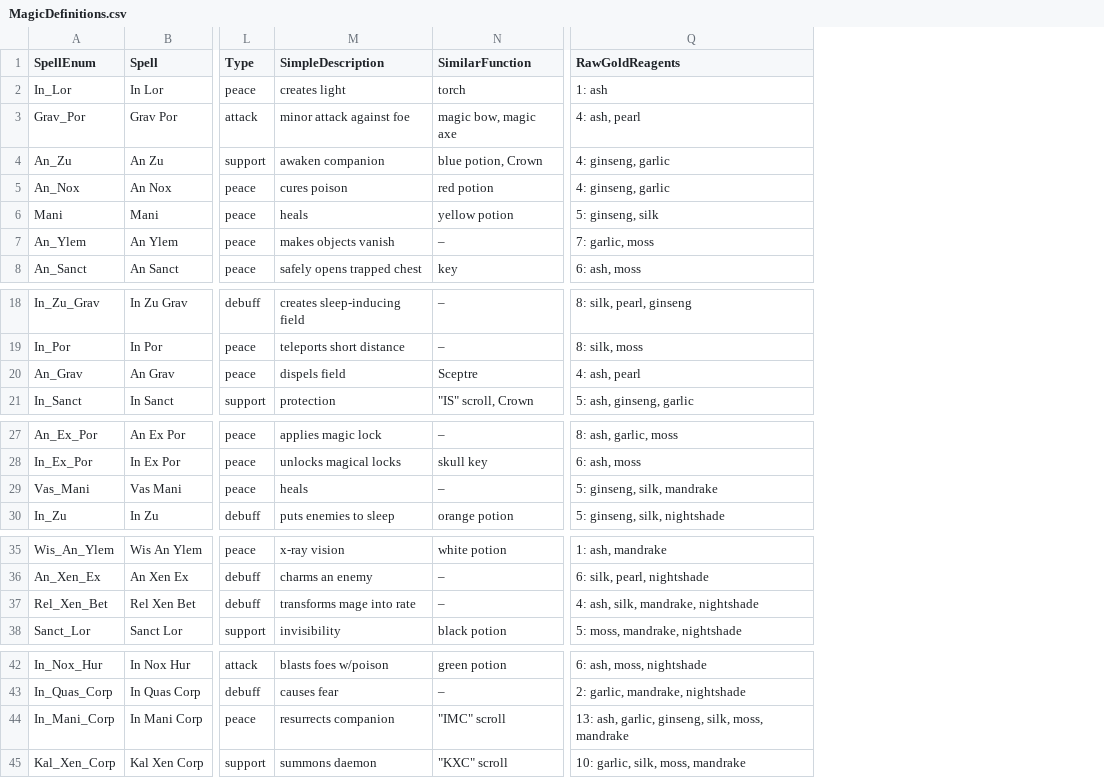
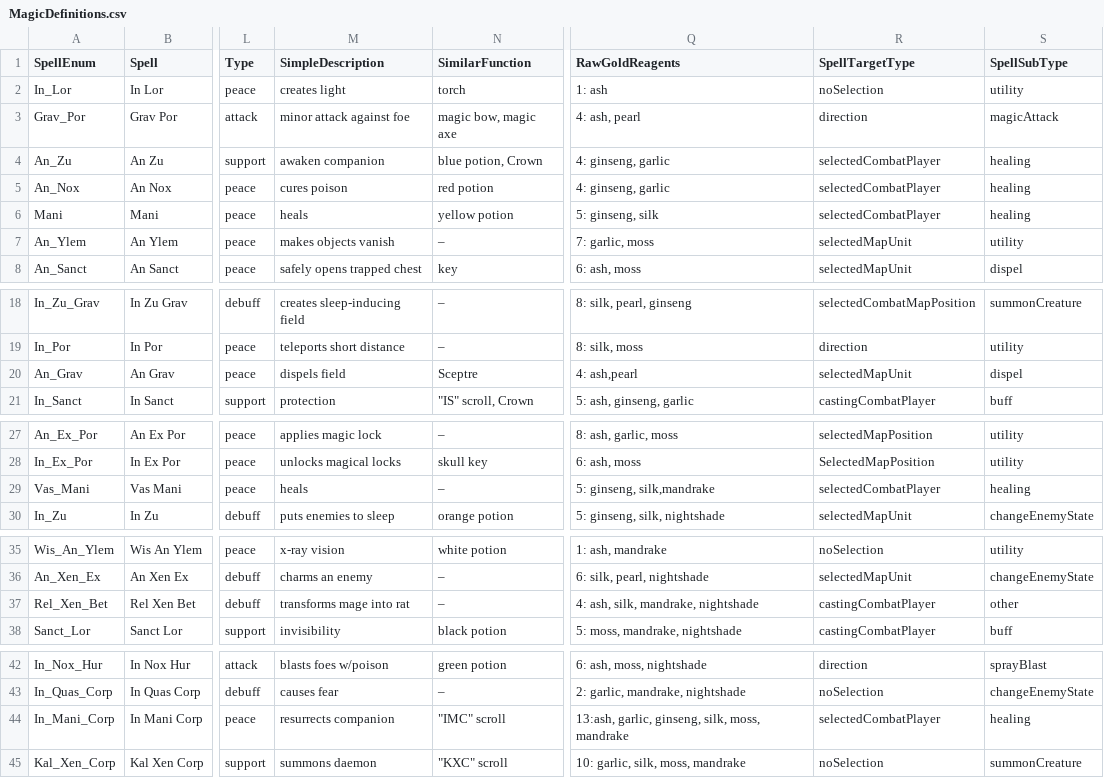
Before and after one commit to bradhannah/Ultima5Redux, a CSV file: Ultima5Redux/DataFiles/MagicDefinitions.csv, drawn as a sheet; only a part is shown, gaps mark what is left out; the diff covers the shown part only; the diff names each change by its address in the sheet, - before the commit and + after, or states it on an @@ line.

Commit message:
Added new magic reference details

```diff
--- a/Ultima5Redux/DataFiles/MagicDefinitions.csv
+++ b/Ultima5Redux/DataFiles/MagicDefinitions.csv
+column R (SpellTargetType), rows 2-8: noSelection | direction | selectedCombatPlayer | selectedCombatPlayer | selectedCombatPlayer | selectedMapUnit | selectedMapUnit; rows 18-21: selectedCombatMapPosition | direction | selectedMapUnit | castingCombatPlayer; rows 27-30: selectedMapPosition | SelectedMapPosition | selectedCombatPlayer | selectedMapUnit; rows 35-38: noSelection | selectedMapUnit | castingCombatPlayer | castingCombatPlayer; rows 42-45: direction | noSelection | selectedCombatPlayer | noSelection
+column S (SpellSubType), rows 2-8: utility | magicAttack | healing | healing | healing | utility | dispel; rows 18-21: summonCreature | utility | dispel | buff; rows 27-30: utility | utility | healing | changeEnemyState; rows 35-38: utility | changeEnemyState | other | buff; rows 42-45: sprayBlast | changeEnemyState | healing | summonCreature
-Q20 (RawGoldReagents): 4: ash, pearl
+Q20 (RawGoldReagents): 4: ash,pearl
-Q29 (RawGoldReagents): 5: ginseng, silk, mandrake
+Q29 (RawGoldReagents): 5: ginseng, silk,mandrake
-M37 (SimpleDescription): transforms mage into rate
+M37 (SimpleDescription): transforms mage into rat
-Q44 (RawGoldReagents): 13: ash, garlic, ginseng,…
+Q44 (RawGoldReagents): 13:ash, garlic, ginseng,…
```
Also changed, not shown: 1 edited cell elsewhere in this file, 19 other files.
